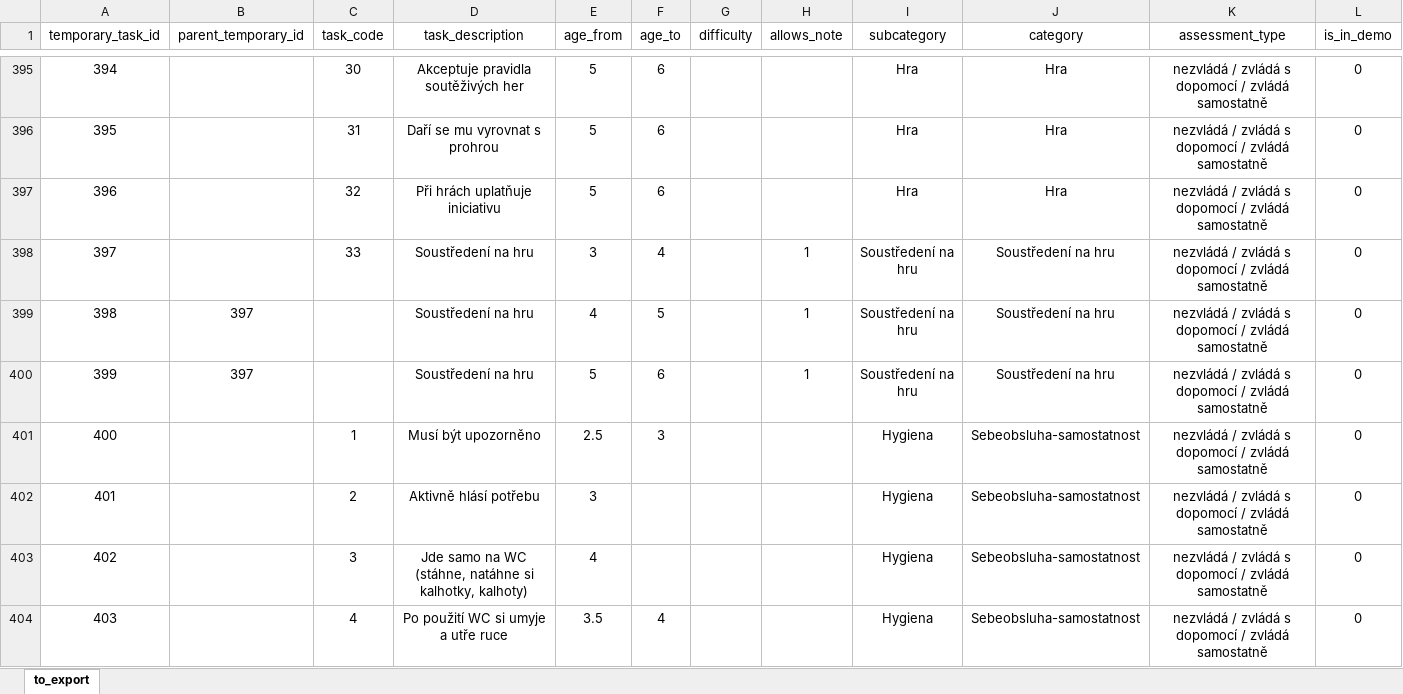
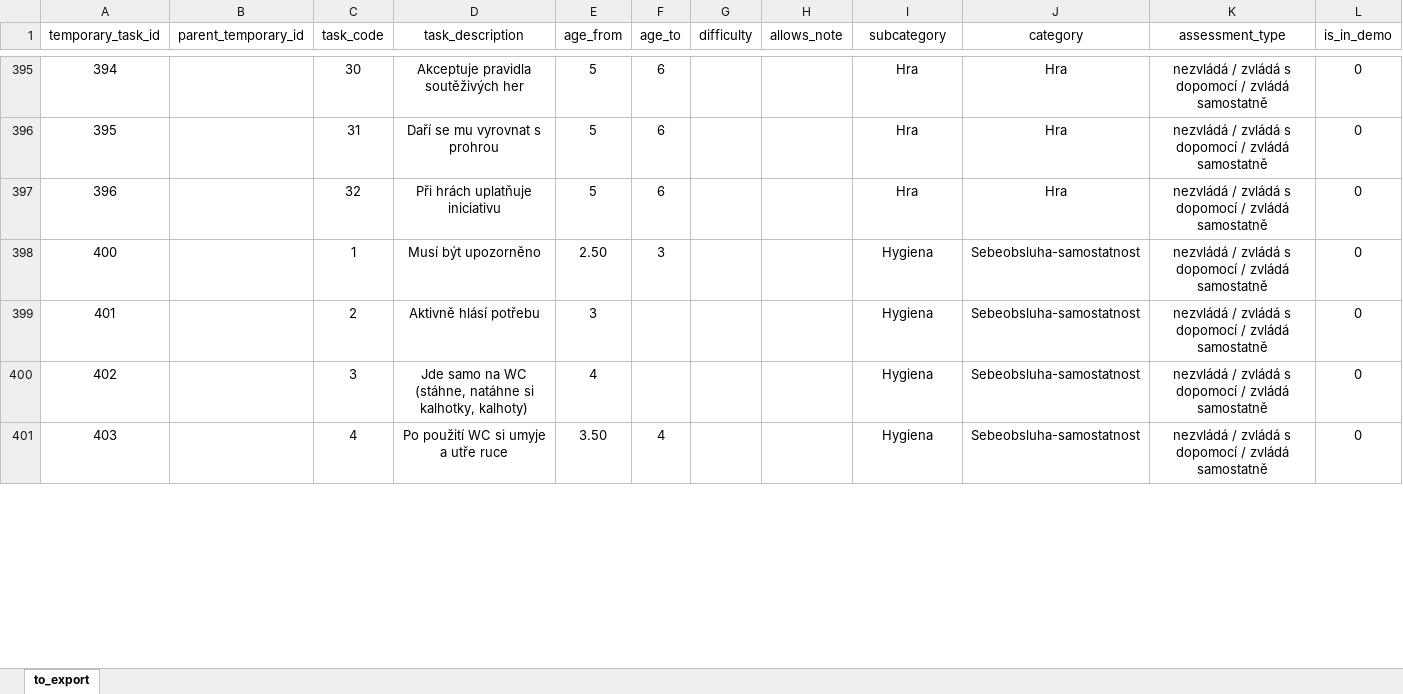
Before and after one commit to fatcatt013/klokanuv-kufr-testing, an Excel workbook: docs/csv/diagnostika_sheet1.xlsx, sheet to_export, drawn as a sheet; only a part is shown, gaps mark what is left out; values as stored, in another font and other column widths than the file's, no borders; removed rows and columns are numbered as before the commit, all else as after; the diff covers the shown part only; the diff names each change by its address in the sheet, - before the commit and + after, or states it on an @@ line.

Commit message:
delete Soustředení na hru

```diff
--- a/docs/csv/diagnostika_sheet1.xlsx (sheet to_export)
+++ b/docs/csv/diagnostika_sheet1.xlsx (sheet to_export)
-row 398: 397 |  | 33 | Soustředení na hru | 3 | 4 |  | 1 | Soustředení na hru | Soustředení na hru | nezvládá / zvládá s dopomocí / zvládá samostatně | 0
-row 399: 398 | 397 |  | Soustředení na hru | 4 | 5 |  | 1 | Soustředení na hru | Soustředení na hru | nezvládá / zvládá s dopomocí / zvládá samostatně | 0
-row 400: 399 | 397 |  | Soustředení na hru | 5 | 6 |  | 1 | Soustředení na hru | Soustředení na hru | nezvládá / zvládá s dopomocí / zvládá samostatně | 0
-E398 (age_from): 2.5
+E398 (age_from): 2.50
-E401 (age_from): 3.5
+E401 (age_from): 3.50
```
Also changed, not shown: 87 edited cells elsewhere in this sheet, 2 other files.
